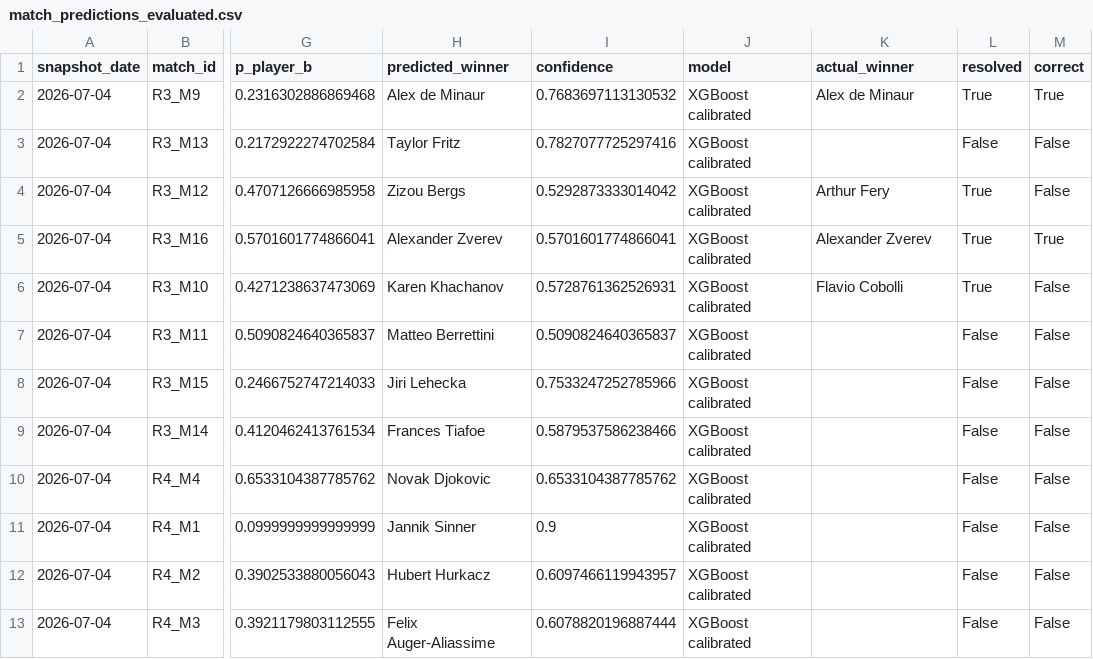
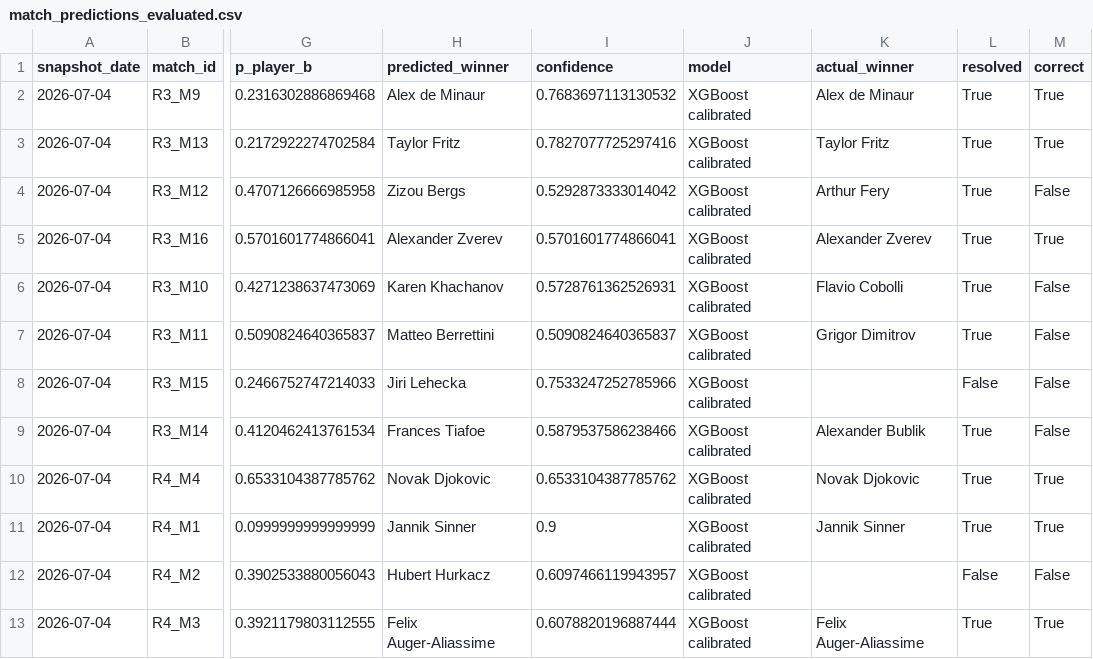
Before and after one commit to renzorico/wimbledon-predictor, a CSV file: data/predictions/2026-07-04/match_predictions_evaluated.csv, drawn as a sheet; only a part is shown, gaps mark what is left out; the diff names each change by its address in the sheet, - before the commit and + after, or states it on an @@ line.

```diff
--- a/data/predictions/2026-07-04/match_predictions_evaluated.csv
+++ b/data/predictions/2026-07-04/match_predictions_evaluated.csv
-K3 (actual_winner): (empty)
+K3 (actual_winner): Taylor Fritz
-L3 (resolved): False
+L3 (resolved): True
-M3 (correct): False
+M3 (correct): True
-K7 (actual_winner): (empty)
+K7 (actual_winner): Grigor Dimitrov
-L7 (resolved): False
+L7 (resolved): True
-K9 (actual_winner): (empty)
+K9 (actual_winner): Alexander Bublik
-L9:L11 (resolved): False
+L9:L11 (resolved): True
-K10 (actual_winner): (empty)
+K10 (actual_winner): Novak Djokovic
-M10:M11 (correct): False
+M10:M11 (correct): True
-K11 (actual_winner): (empty)
+K11 (actual_winner): Jannik Sinner
-K13 (actual_winner): (empty)
+K13 (actual_winner): Felix Auger-Aliassime
-L13 (resolved): False
+L13 (resolved): True
-M13 (correct): False
+M13 (correct): True
```
Also changed, not shown: data/predictions/2026-07-03/match_predictions_evaluated.csv, data/predictions/2026-07-05/match_predictions_evaluated.csv, 11 other files.
